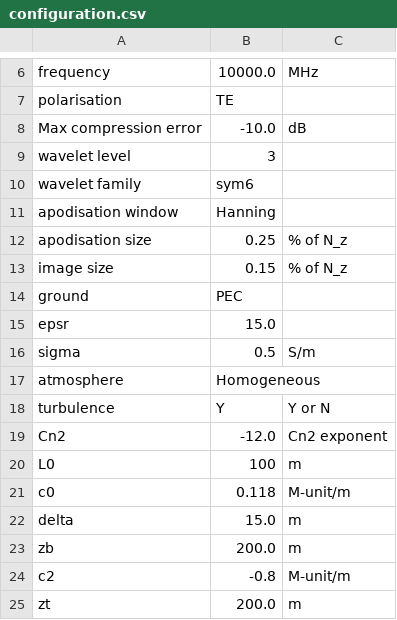
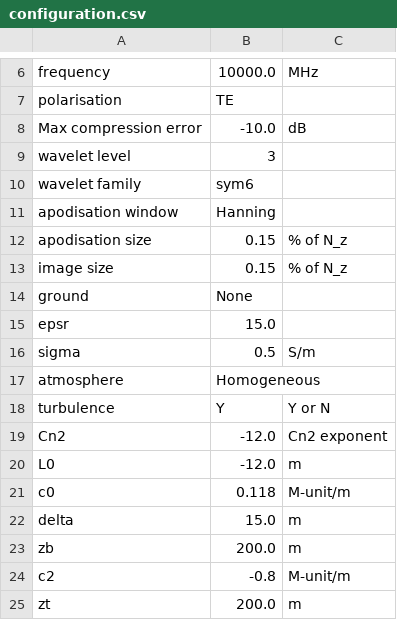
Before and after one commit to remi-douvenot/ssw-2d, a CSV file: propagation/inputs/configuration.csv, drawn as a sheet; only a part is shown, gaps mark what is left out.

```diff
--- a/propagation/inputs/configuration.csv
+++ b/propagation/inputs/configuration.csv
@@ -11,5 +11,5 @@ wavelet family,sym6,
 apodisation window,Hanning,
-apodisation size,0.25,% of N_z
+apodisation size,0.15,% of N_z
 image size,0.15,% of N_z
-ground,PEC,
+ground,None,
 epsr,15.0,
@@ -19,3 +19,3 @@ turbulence,Y,Y or N
 Cn2,-12.0,Cn2 exponent
-L0,100,m
+L0,-12.0,m
 c0,0.118,M-unit/m
```
Also changed, not shown: propagation/outputs/configuration.csv, terrain/outputs/z_relief.csv, 5 other files.
